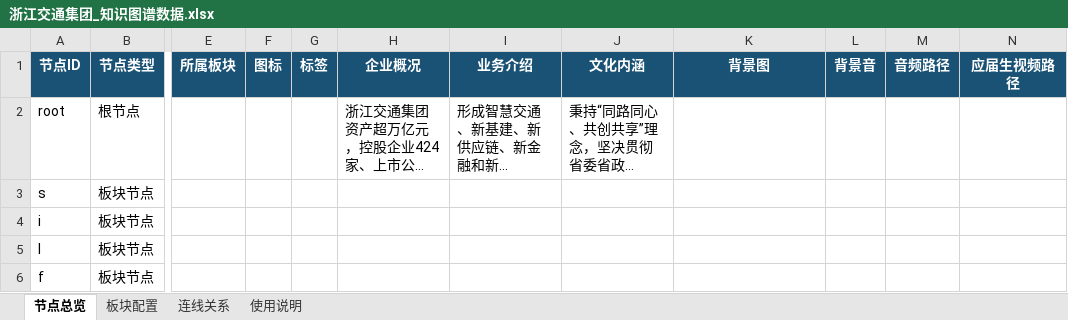
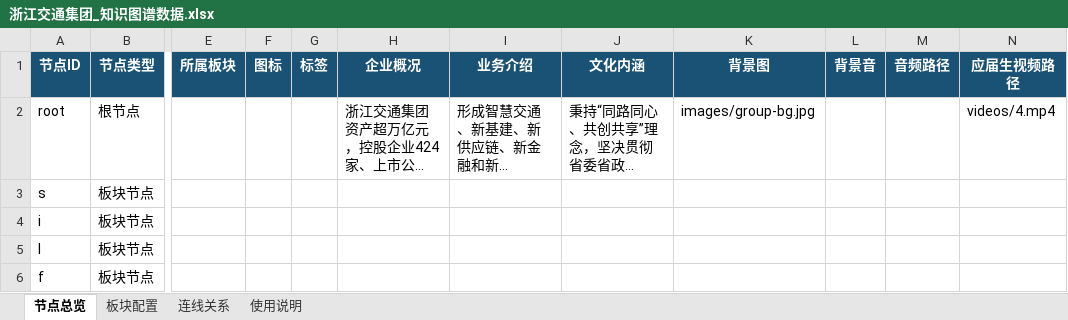
Before and after one commit to Canyizl/CICORE_KG, an Excel workbook: 浙江交通集团_知识图谱数据.xlsx, sheet 节点总览, drawn as a sheet; only a part is shown, gaps mark what is left out; long unchanged cells end in …; values as stored, in another font and other column widths than the file's, no borders; the diff names each change by its address in the sheet, - before the commit and + after, or states it on an @@ line.

```diff
--- a/浙江交通集团_知识图谱数据.xlsx (sheet 节点总览)
+++ b/浙江交通集团_知识图谱数据.xlsx (sheet 节点总览)
-K2 (背景图): (empty)
+K2 (背景图): images/group-bg.jpg
-N2 (应届生视频路径): (empty)
+N2 (应届生视频路径): videos/4.mp4
```
Also changed, not shown: 11 other files.
